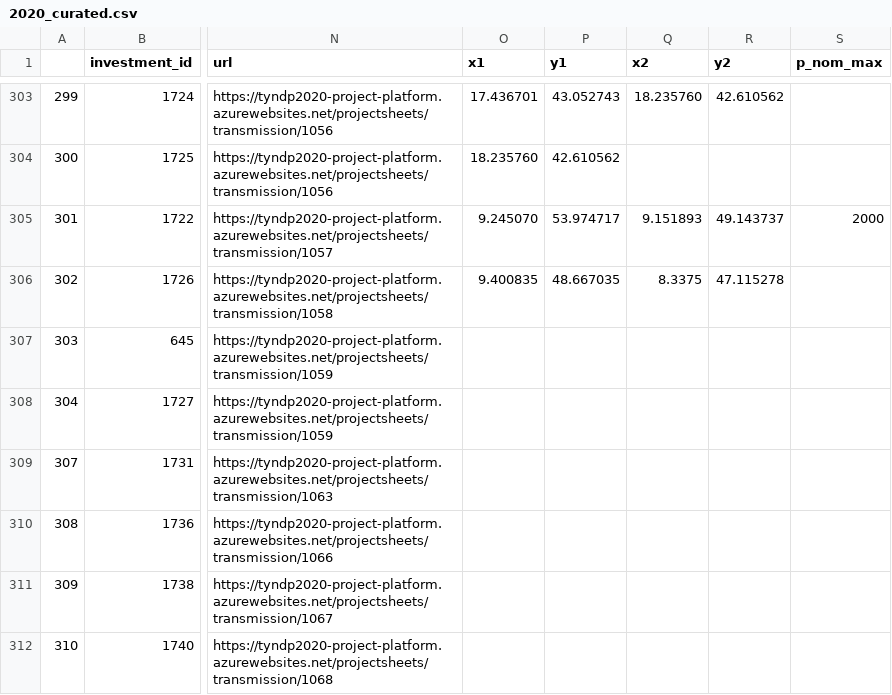
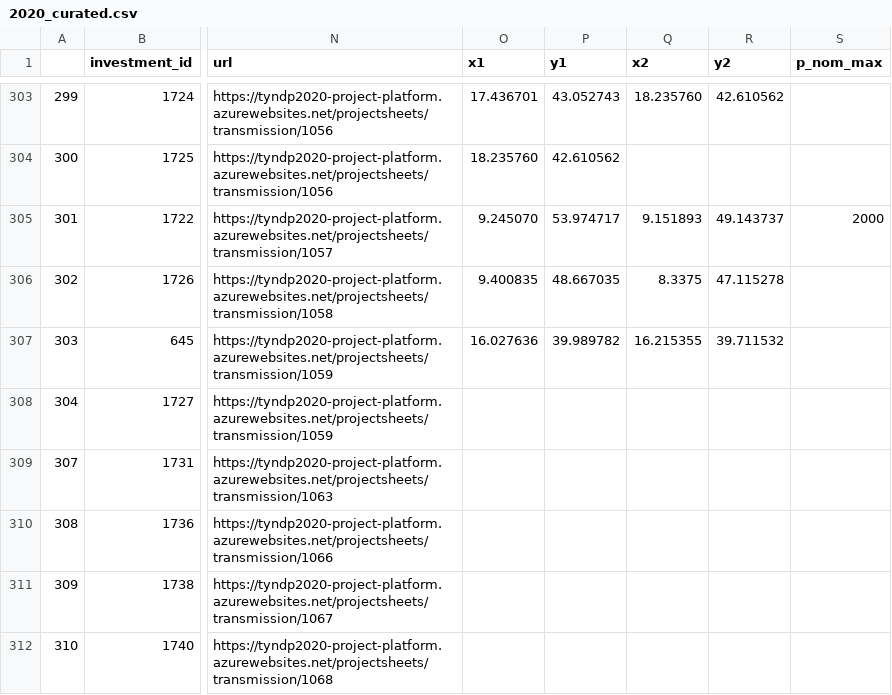
Before and after one commit to grecht/tyndp_to_pypsa, a CSV file: 2020/2020_curated.csv, drawn as a sheet; only a part is shown, gaps mark what is left out; the diff names each change by its address in the sheet, - before the commit and + after, or states it on an @@ line.

Commit message:
Add proj 1059

```diff
--- a/2020/2020_curated.csv
+++ b/2020/2020_curated.csv
-O307 (x1): (empty)
+O307 (x1): 16.027636
-P307 (y1): (empty)
+P307 (y1): 39.989782
-Q307 (x2): (empty)
+Q307 (x2): 16.215355
-R307 (y2): (empty)
+R307 (y2): 39.711532
```
